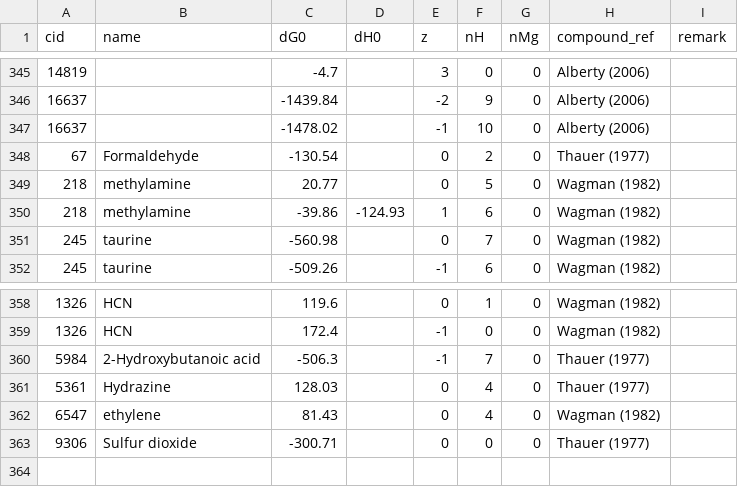
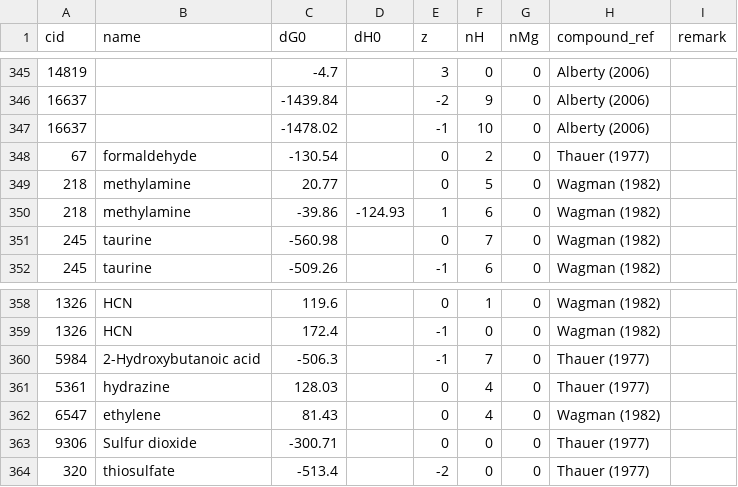
Before and after one commit to asmvernon/milo-lab, a CSV file: data/thermodynamics/formation_energy_priority_one.csv, drawn as a sheet; only a part is shown, gaps mark what is left out.

```diff
--- a/data/thermodynamics/formation_energy_priority_one.csv
+++ b/data/thermodynamics/formation_energy_priority_one.csv
@@ -347,3 +347,3 @@ cid,name,dG0,dH0,z,nH,nMg,compound_ref,remark
 "16637",,"-1478.02",,"-1","10","0","Alberty (2006)",
-67,"Formaldehyde",-130.54,,0,2,0,"Thauer (1977)",
+67,"formaldehyde",-130.54,,0,2,0,"Thauer (1977)",
 218,"methylamine",20.77,,0,5,0,"Wagman (1982)",
@@ -360,4 +360,5 @@ cid,name,dG0,dH0,z,nH,nMg,compound_ref,remark
 5984,"2-Hydroxybutanoic acid",-506.3,,-1,7,0,"Thauer (1977)",
-5361,"Hydrazine",128.03,,0,4,0,"Thauer (1977)",
+5361,"hydrazine",128.03,,0,4,0,"Thauer (1977)",
 6547,"ethylene",81.43,,0,4,0,"Wagman (1982)",
 9306,"Sulfur dioxide",-300.71,,0,0,0,"Thauer (1977)",
+320,"thiosulfate",-513.4,,-2,0,0,"Thauer (1977)",
```
